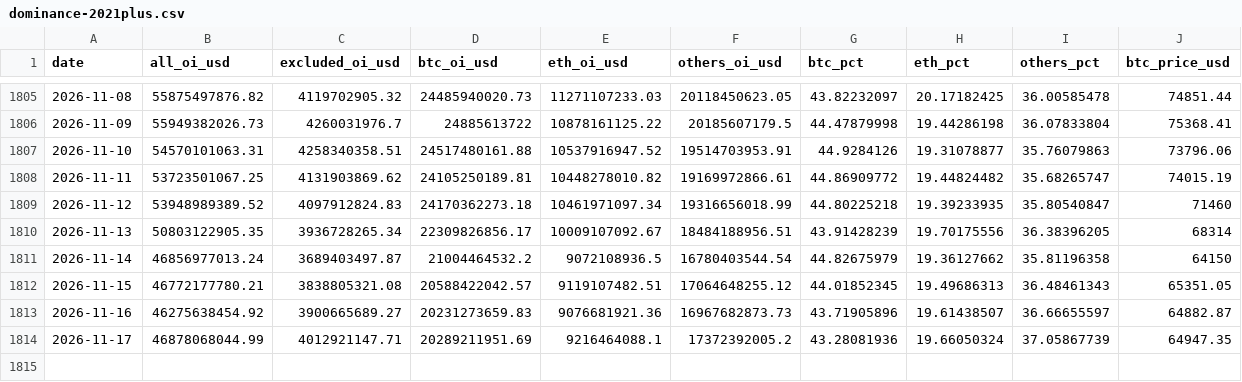
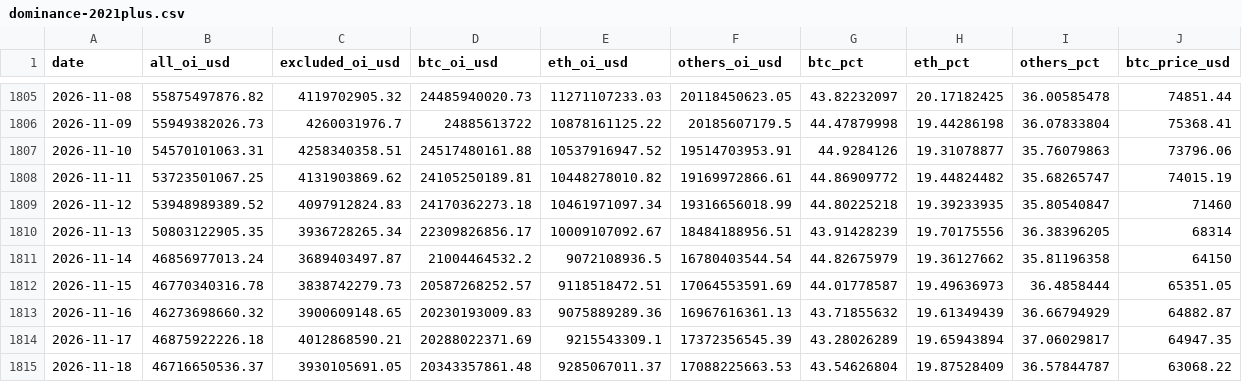
Before and after one commit to h12n0924/crypto-oi-dominance, a CSV file: outputs/oi-dominance/data/dominance-2021plus.csv, drawn as a sheet; only a part is shown, gaps mark what is left out; rows hold the shown columns only; the diff names each change by its address in the sheet, - before the commit and + after, or states it on an @@ line.

```diff
--- a/outputs/oi-dominance/data/dominance-2021plus.csv
+++ b/outputs/oi-dominance/data/dominance-2021plus.csv
-B1812 (all_oi_usd): 46772177780.21
+B1812 (all_oi_usd): 46770340316.78
-C1812 (excluded_oi_usd): 3838805321.08
+C1812 (excluded_oi_usd): 3838742279.73
-D1812 (btc_oi_usd): 20588422042.57
+D1812 (btc_oi_usd): 20587268252.57
-E1812 (eth_oi_usd): 9119107482.51
+E1812 (eth_oi_usd): 9118518472.51
-F1812 (others_oi_usd): 17064648255.12
+F1812 (others_oi_usd): 17064553591.69
-G1812 (btc_pct): 44.01852345
+G1812 (btc_pct): 44.01778587
-H1812 (eth_pct): 19.49686313
+H1812 (eth_pct): 19.49636973
-I1812 (others_pct): 36.48461343
+I1812 (others_pct): 36.4858444
-B1813 (all_oi_usd): 46275638454.92
+B1813 (all_oi_usd): 46273698660.32
-C1813 (excluded_oi_usd): 3900665689.27
+C1813 (excluded_oi_usd): 3900609148.65
-D1813 (btc_oi_usd): 20231273659.83
+D1813 (btc_oi_usd): 20230193009.83
-E1813 (eth_oi_usd): 9076681921.36
+E1813 (eth_oi_usd): 9075889289.36
-F1813 (others_oi_usd): 16967682873.73
+F1813 (others_oi_usd): 16967616361.13
-G1813 (btc_pct): 43.71905896
+G1813 (btc_pct): 43.71855632
-H1813 (eth_pct): 19.61438507
+H1813 (eth_pct): 19.61349439
-I1813 (others_pct): 36.66655597
+I1813 (others_pct): 36.66794929
-B1814 (all_oi_usd): 46878068044.99
+B1814 (all_oi_usd): 46875922226.18
-C1814 (excluded_oi_usd): 4012921147.71
+C1814 (excluded_oi_usd): 4012868590.21
-D1814 (btc_oi_usd): 20289211951.69
+D1814 (btc_oi_usd): 20288022371.69
-E1814 (eth_oi_usd): 9216464088.1
+E1814 (eth_oi_usd): 9215543309.1
-F1814 (others_oi_usd): 17372392005.2
+F1814 (others_oi_usd): 17372356545.39
-G1814 (btc_pct): 43.28081936
+G1814 (btc_pct): 43.28026289
-H1814 (eth_pct): 19.66050324
+H1814 (eth_pct): 19.65943894
-I1814 (others_pct): 37.05867739
+I1814 (others_pct): 37.06029817
+row 1815: 2026-11-18 | 46716650536.37 | 3930105691.05 | 20343357861.48 | 9285067011.37 | 17088225663.53 | 43.54626804 | 19.87528409 | 36.57844787 | 63068.22
```
Also changed, not shown: outputs/oi-dominance/data/btc-price/btc-price-daily.csv, outputs/oi-dominance/data/dominance-cleaned.csv, 7 other files.
